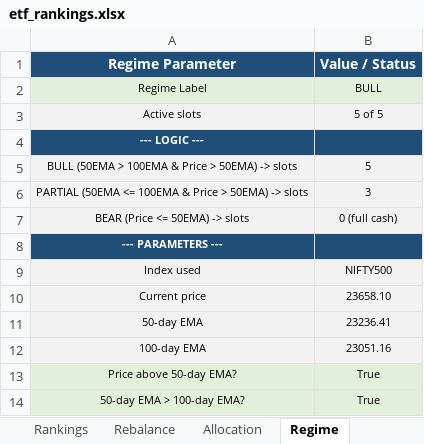
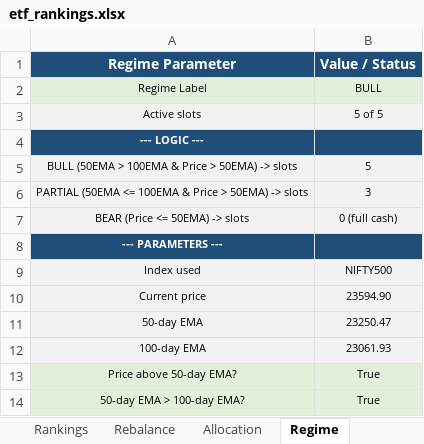
Before and after one commit to ameetst/code, an Excel workbook: momentum/ETFs/etf_rankings.xlsx, sheet Regime, drawn as a sheet; values as stored, in another font and other column widths than the file's, no borders; the diff names each change by its address in the sheet, - before the commit and + after, or states it on an @@ line.

```diff
--- a/momentum/ETFs/etf_rankings.xlsx (sheet Regime)
+++ b/momentum/ETFs/etf_rankings.xlsx (sheet Regime)
-B10 (Value / Status): 23658.10
+B10 (Value / Status): 23594.90
-B11 (Value / Status): 23236.41
+B11 (Value / Status): 23250.47
-B12 (Value / Status): 23051.16
+B12 (Value / Status): 23061.93
```
Also changed, not shown: sheet Rankings, sheet Rebalance, sheet Allocation, momentum/ETFs/ETF.xlsx, 56 other files.
